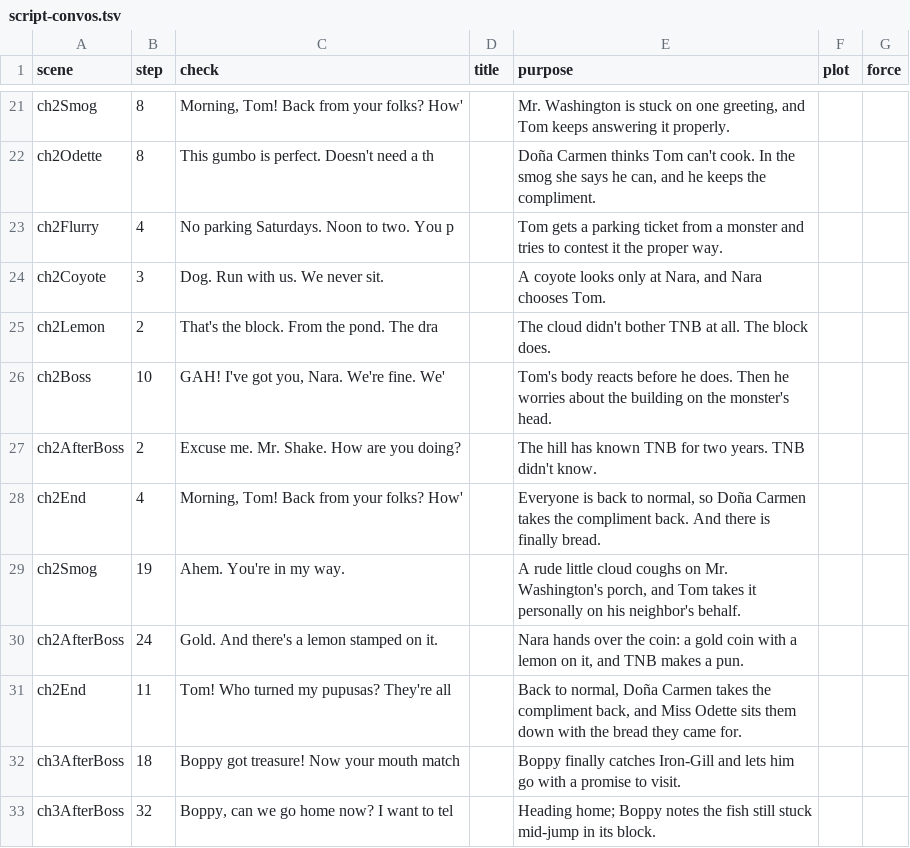
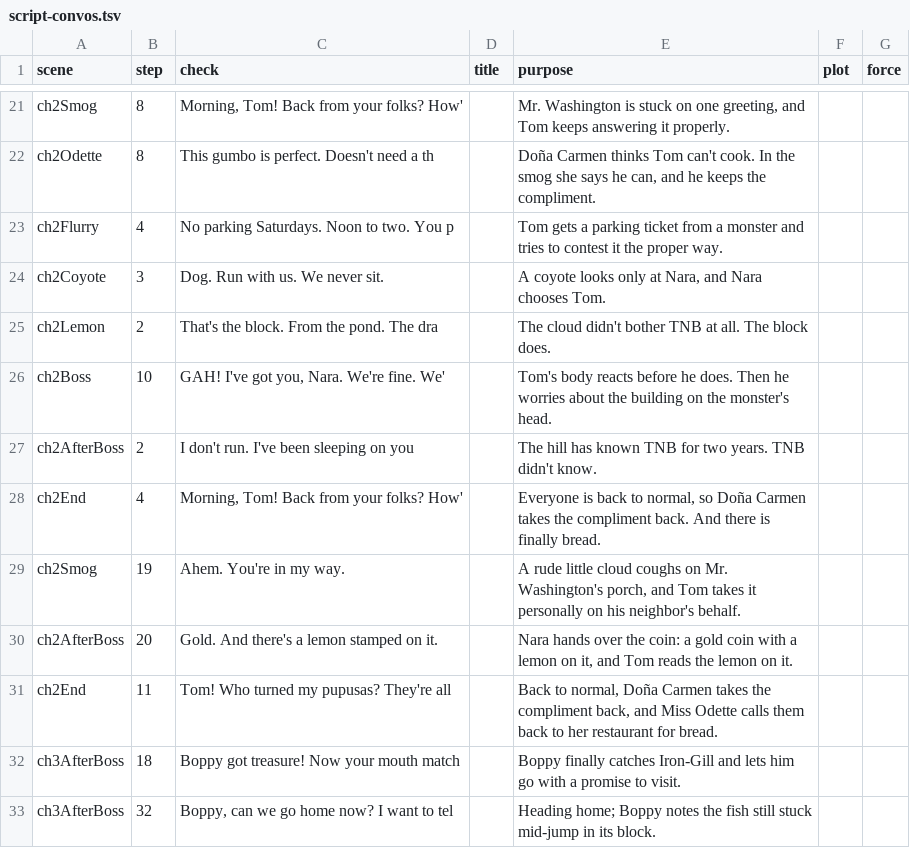
Before and after one commit to trivituso81/adventures-of-tom, a TSV file: docs/script-convos.tsv, drawn as a sheet; only a part is shown, gaps mark what is left out.

```diff
--- a/docs/script-convos.tsv
+++ b/docs/script-convos.tsv
@@ -26,7 +26,7 @@ ch2Lemon	2	That's the block. From the pond. The dra		The cloud didn't bother TNB
 ch2Boss	10	GAH! I've got you, Nara. We're fine. We'		Tom's body reacts before he does. Then he worries about the building on the monster's head.		
-ch2AfterBoss	2	Excuse me. Mr. Shake. How are you doing?		The hill has known TNB for two years. TNB didn't know.		
+ch2AfterBoss	2	I don't run. I've been sleeping on you		The hill has known TNB for two years. TNB didn't know.		
 ch2End	4	Morning, Tom! Back from your folks? How'		Everyone is back to normal, so Doña Carmen takes the compliment back. And there is finally bread.		
 ch2Smog	19	Ahem. You're in my way.		A rude little cloud coughs on Mr. Washington's porch, and Tom takes it personally on his neighbor's behalf.		
-ch2AfterBoss	24	Gold. And there's a lemon stamped on it.		Nara hands over the coin: a gold coin with a lemon on it, and TNB makes a pun.		
-ch2End	11	Tom! Who turned my pupusas? They're all 		Back to normal, Doña Carmen takes the compliment back, and Miss Odette sits them down with the bread they came for.		
+ch2AfterBoss	20	Gold. And there's a lemon stamped on it.		Nara hands over the coin: a gold coin with a lemon on it, and Tom reads the lemon on it.		
+ch2End	11	Tom! Who turned my pupusas? They're all 		Back to normal, Doña Carmen takes the compliment back, and Miss Odette calls them back to her restaurant for bread.		
 ch3AfterBoss	18	Boppy got treasure! Now your mouth match		Boppy finally catches Iron-Gill and lets him go with a promise to visit.		
```
Also changed, not shown: 11 other files.
